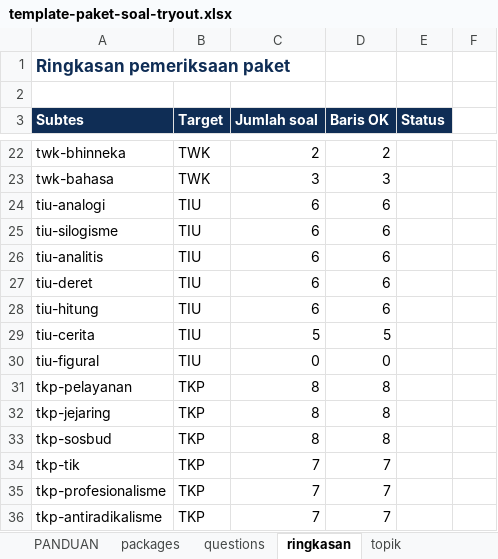
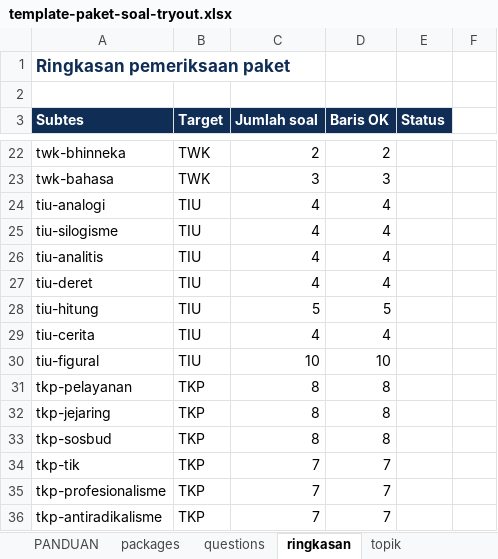
Before and after one commit to primajanacenter/website, an Excel workbook: siapcpns/docs/template-paket-soal-tryout.xlsx, sheet ringkasan, drawn as a sheet; only a part is shown, gaps mark what is left out; values as stored, in another font and other column widths than the file's, no borders; conditional formats not drawn; the diff names each change by its address in the sheet, - before the commit and + after, or states it on an @@ line.

```diff
--- a/siapcpns/docs/template-paket-soal-tryout.xlsx (sheet ringkasan)
+++ b/siapcpns/docs/template-paket-soal-tryout.xlsx (sheet ringkasan)
-C24:C27 (Jumlah soal): 6
+C24:C27 (Jumlah soal): 4
-D24:D27 (Baris OK): 6
+D24:D27 (Baris OK): 4
-C28 (Jumlah soal): 6
+C28 (Jumlah soal): 5
-D28 (Baris OK): 6
+D28 (Baris OK): 5
-C29 (Jumlah soal): 5
+C29 (Jumlah soal): 4
-D29 (Baris OK): 5
+D29 (Baris OK): 4
-C30 (Jumlah soal): 0
+C30 (Jumlah soal): 10
-D30 (Baris OK): 0
+D30 (Baris OK): 10
```
Also changed, not shown: sheet questions, sheet topik, sheet PANDUAN, 3 other files.
